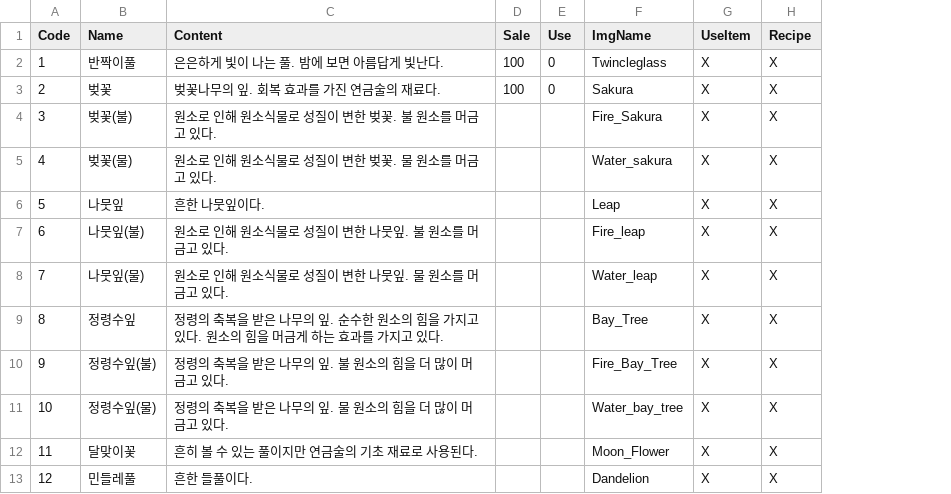
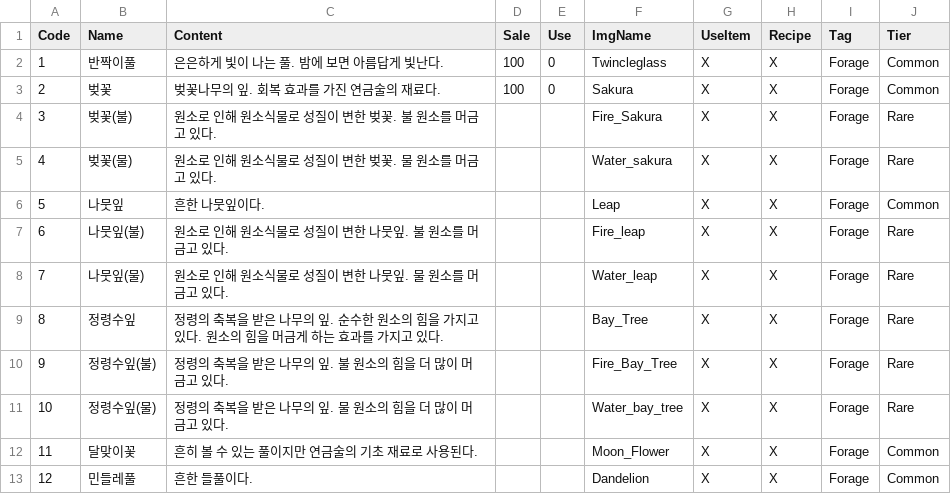
Before and after one commit to bearlee4/Project-LL, a CSV file: Assets/Resources/ItemDB.csv, drawn as a sheet; only a part is shown; the diff names each change by its address in the sheet, - before the commit and + after, or states it on an @@ line.

```diff
--- a/Assets/Resources/ItemDB.csv
+++ b/Assets/Resources/ItemDB.csv
+column I (Tag), rows 2-13: all Forage
+column J (Tier), rows 2-13: Common | Common | Rare | Rare | Common | Rare | Rare | Rare | Rare | Rare | Common | Common
```
Also changed, not shown: 6 other files.
